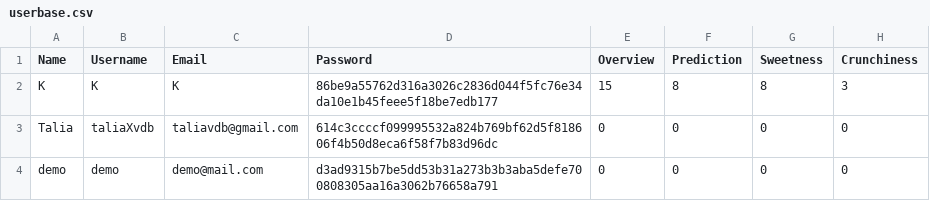
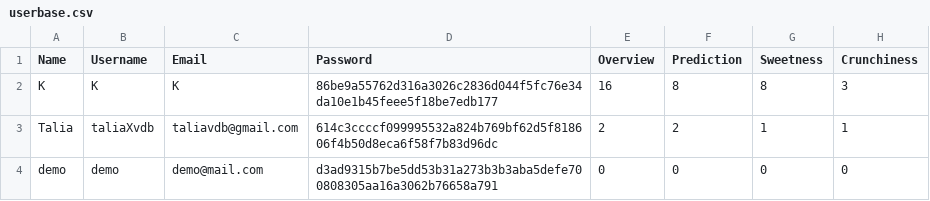
Before and after one commit to taliaXvdb/thuisprojectAPM, a CSV file: Data/userbase.csv, drawn as a sheet.

```diff
--- a/Data/userbase.csv
+++ b/Data/userbase.csv
@@ -1,4 +1,4 @@
 Name,Username,Email,Password,Overview,Prediction,Sweetness,Crunchiness
-K,K,K,86be9a55762d316a3026c2836d044f5fc76e34da10e1b45feee5f18be7edb177,15,8,8,3
-Talia,taliaXvdb,taliavdb@gmail.com,614c3ccccf099995532a824b769bf62d5f818606f4b50d8eca6f58f7b83d96dc,0,0,0,0
+K,K,K,86be9a55762d316a3026c2836d044f5fc76e34da10e1b45feee5f18be7edb177,16,8,8,3
+Talia,taliaXvdb,taliavdb@gmail.com,614c3ccccf099995532a824b769bf62d5f818606f4b50d8eca6f58f7b83d96dc,2,2,1,1
 demo,demo,demo@mail.com,d3ad9315b7be5dd53b31a273b3b3aba5defe700808305aa16a3062b76658a791,0,0,0,0
```
Also changed, not shown: 2 other files.
